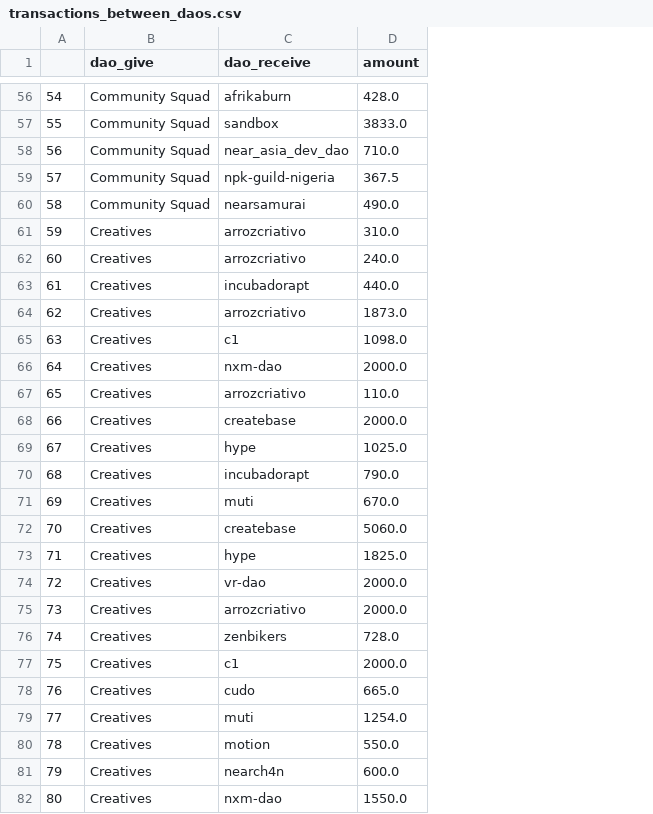
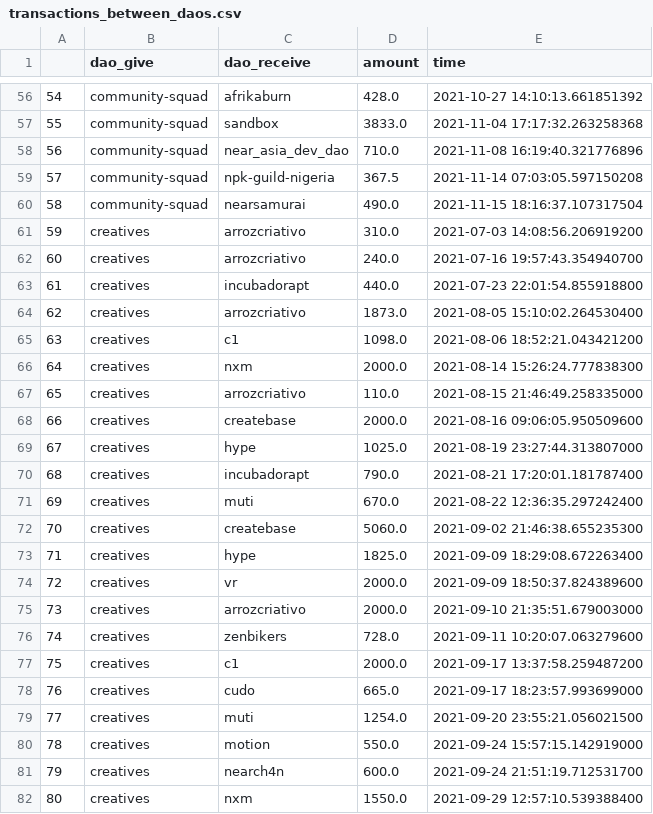
Before and after one commit to tree-pi/uncommon_common, a CSV file: transactions_between_daos.csv, drawn as a sheet; only a part is shown, gaps mark what is left out; the diff covers the shown part only; the diff names each change by its address in the sheet, - before the commit and + after, or states it on an @@ line.

```diff
--- a/transactions_between_daos.csv
+++ b/transactions_between_daos.csv
+column E (time), rows 56-82: 2021-10-27 14:10:13.661851392 | 2021-11-04 17:17:32.263258368 | 2021-11-08 16:19:40.321776896 | 2021-11-14 07:03:05.597150208 | 2021-11-15 18:16:37.107317504 | 2021-07-03 14:08:56.206919200 | 2021-07-16 19:57:43.354940700 | 2021-07-23 22:01:54.855918800 | 2021-08-05 15:10:02.264530400 | 2021-08-06 18:52:21.043421200 | 2021-08-14 15:26:24.777838300 | 2021-08-15 21:46:49.258335000 | 2021-08-16 09:06:05.950509600 | 2021-08-19 23:27:44.313807000 | 2021-08-21 17:20:01.181787400 | 2021-08-22 12:36:35.297242400 | 2021-09-02 21:46:38.655235300 | 2021-09-09 18:29:08.672263400 | 2021-09-09 18:50:37.824389600 | 2021-09-10 21:35:51.679003000 | 2021-09-11 10:20:07.063279600 | 2021-09-17 13:37:58.259487200 | 2021-09-17 18:23:57.993699000 | 2021-09-20 23:55:21.056021500 | 2021-09-24 15:57:15.142919000 | 2021-09-24 21:51:19.712531700 | 2021-09-29 12:57:10.539388400
-B56:B60 (dao_give): Community Squad
+B56:B60 (dao_give): community-squad
-B61:B82 (dao_give): Creatives
+B61:B82 (dao_give): creatives
-C66 (dao_receive): nxm-dao
+C66 (dao_receive): nxm
-C74 (dao_receive): vr-dao
+C74 (dao_receive): vr
-C82 (dao_receive): nxm-dao
+C82 (dao_receive): nxm
```
Also changed, not shown: 124 edited cells elsewhere in this file, transaction_receiver_sums.csv, 16 other files.
